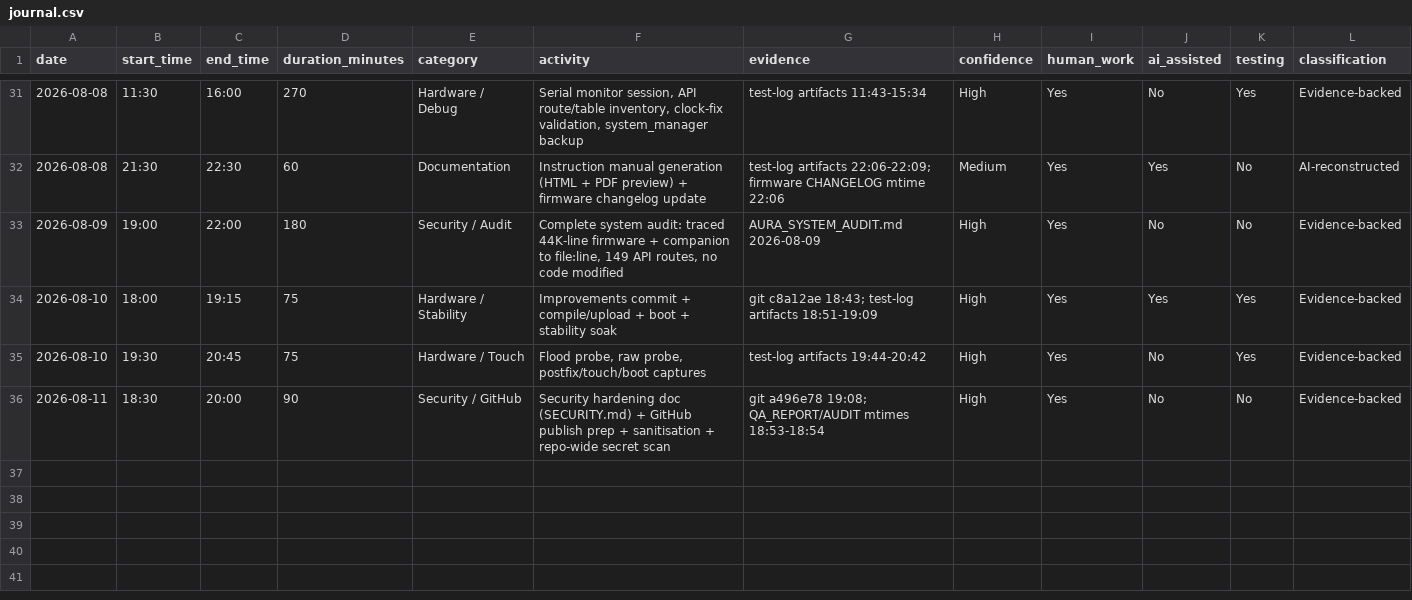
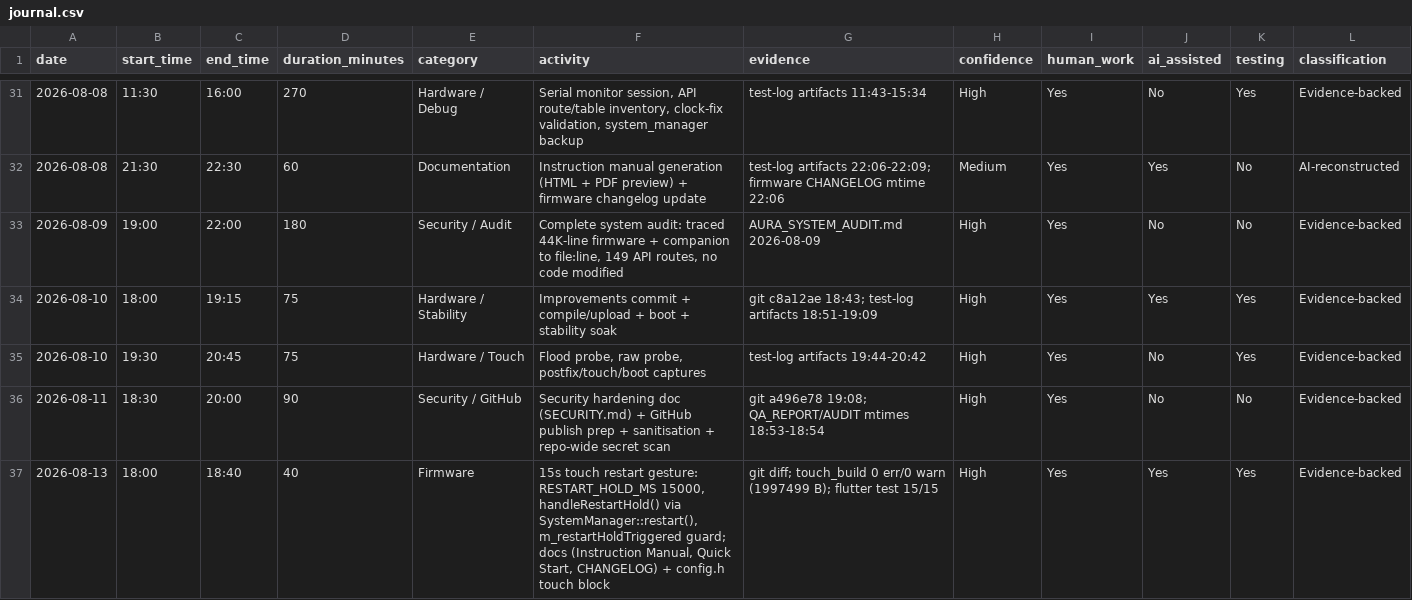
Before and after one commit to DEV-ILv/Aura, a CSV file: journal.csv, drawn as a sheet; only a part is shown, gaps mark what is left out; rows hold the shown columns only; the diff names each change by its address in the sheet, - before the commit and + after, or states it on an @@ line.

Commit message:
feat: add 15-second touch restart gesture

```diff
--- a/journal.csv
+++ b/journal.csv
+row 37: 2026-08-13 | 18:00 | 18:40 | 40 | Firmware | 15s touch restart gesture: RESTART_HOLD_MS 15000, handleRestartHold() via SystemManager::restart(), m_restartHoldTriggered guard; docs (Instruction Manual, Quick Start, CHANGELOG) + config.h touch block | git diff; touch_build 0 err/0 warn (1997499 B); flutter test 15/15 | High | Yes | Yes | Yes | Evidence-backed
```
Also changed, not shown: 8 other files.
